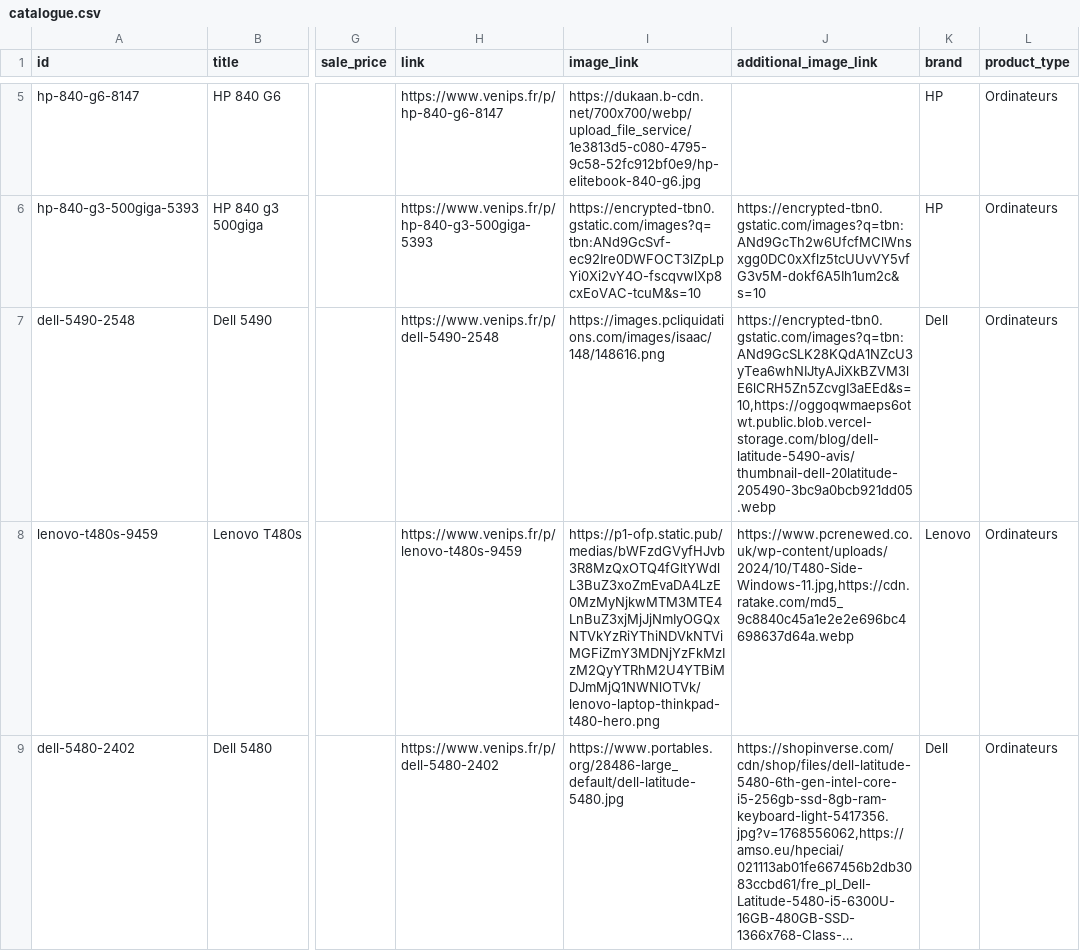
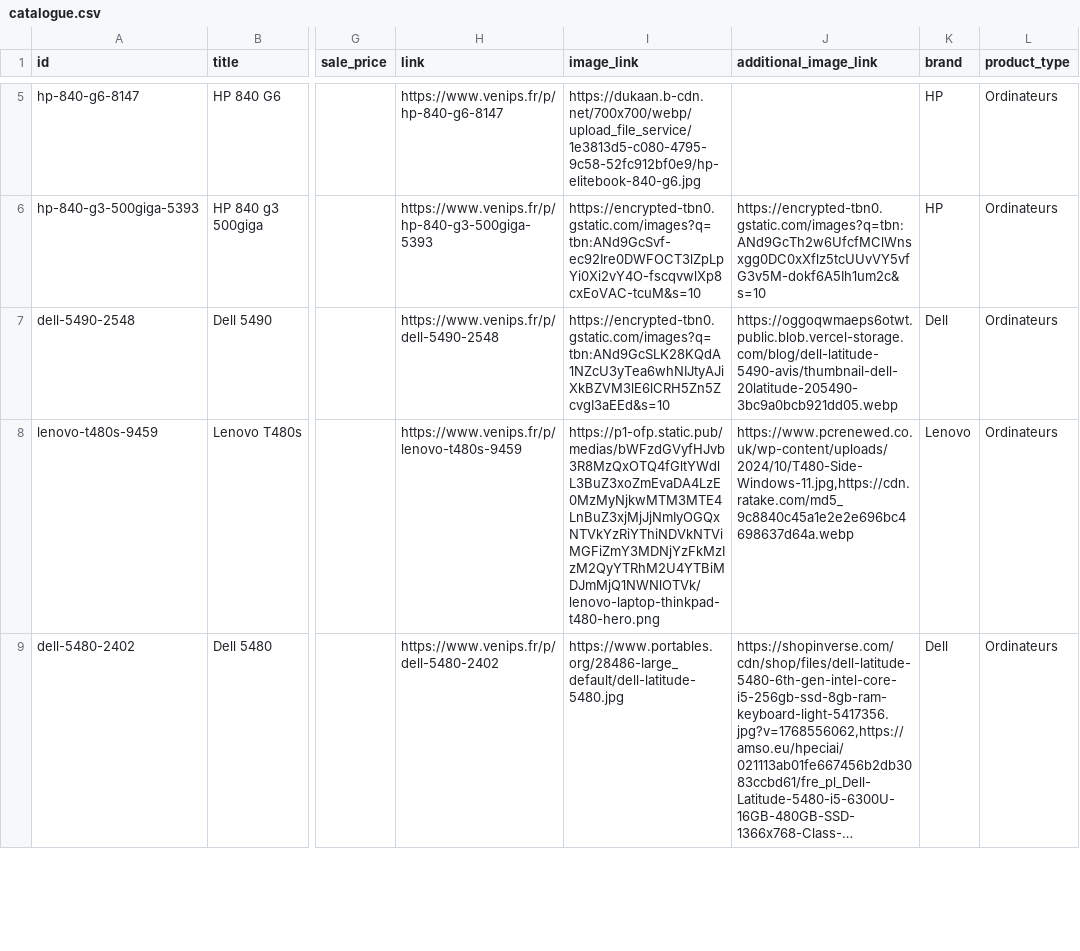
Before and after one commit to venipsgn-commit/venips-ecom, a CSV file: catalogue.csv, drawn as a sheet; only a part is shown, gaps mark what is left out; long unchanged cells end in …; the diff names each change by its address in the sheet, - before the commit and + after, or states it on an @@ line.

```diff
--- a/catalogue.csv
+++ b/catalogue.csv
-I7 (image_link): https://images.pcliquidations.com/images/isaac/148/148616.png
+I7 (image_link): https://encrypted-tbn0.gstatic.com/images?q=tbn:ANd9GcSLK28KQdA1NZcU3yTea6whNIJtyAJiXkBZVM3lE6lCRH5Zn5ZcvgI3aEEd&s=10
-J7 (additional_image_link): https://encrypted-tbn0.gstatic.com/images?q=tbn:ANd9GcSLK28KQdA1NZcU3yTea6whNIJtyAJiXkBZVM3lE6lCRH5Zn5ZcvgI3aEEd&s=10,https://oggoqwmaeps6otwt.public.blob.vercel-storage.com/blog/dell-latitude-5490-avis/thumbnail-dell-20latitude-205490-3bc9a0bcb921dd05.webp
+J7 (additional_image_link): https://oggoqwmaeps6otwt.public.blob.vercel-storage.com/blog/dell-latitude-5490-avis/thumbnail-dell-20latitude-205490-3bc9a0bcb921dd05.webp
```
Also changed, not shown: 20 other files.
